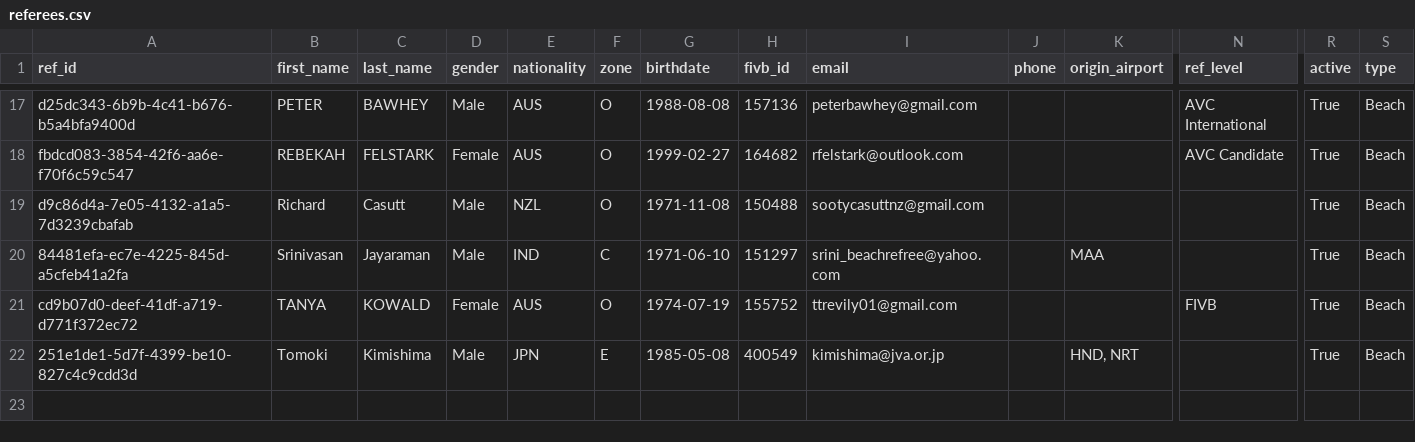
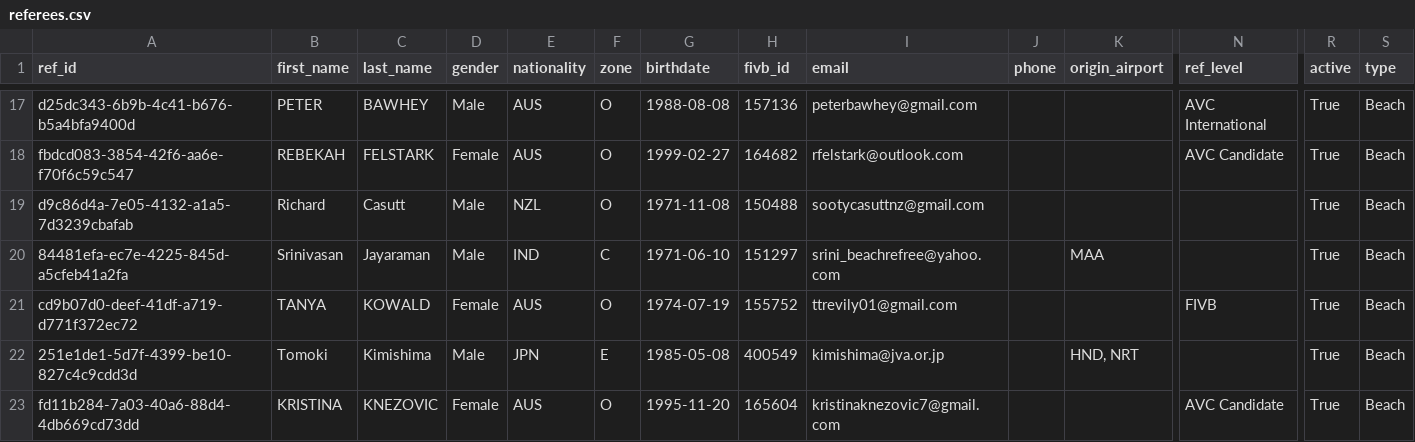
Before and after one commit to avcbeach/referee-database, a CSV file: data/referees.csv, drawn as a sheet; only a part is shown, gaps mark what is left out; rows hold the shown columns only; the diff names each change by its address in the sheet, - before the commit and + after, or states it on an @@ line.

Commit message:
Update referees.csv via referee app

```diff
--- a/data/referees.csv
+++ b/data/referees.csv
+row 23: fd11b284-7a03-40a6-88d4-4db669cd73dd | KRISTINA | KNEZOVIC | Female | AUS | O | 1995-11-20 | 165604 | kristinaknezovic7@gmail.com |  |  | AVC Candidate | True | Beach
```
